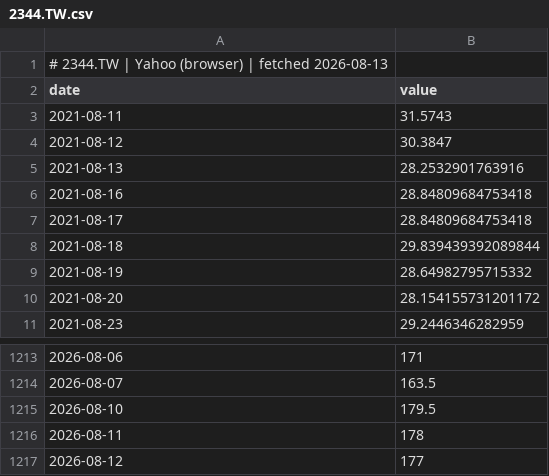
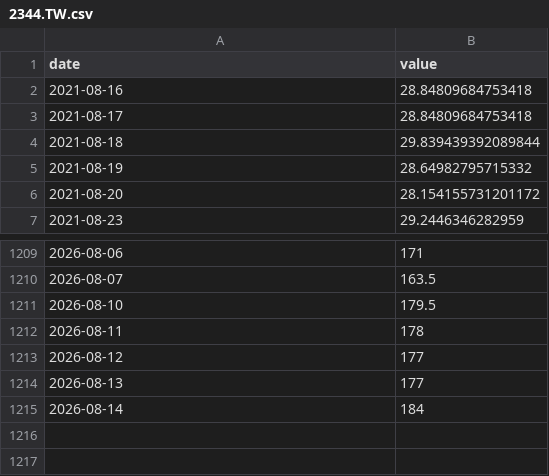
Before and after one commit to GunDamnBoy/chart-of-the-day, a CSV file: data/series/2344.TW.csv, drawn as a sheet; only a part is shown, gaps mark what is left out.

```diff
--- a/data/series/2344.TW.csv
+++ b/data/series/2344.TW.csv
@@ -1,6 +1,2 @@
-# 2344.TW | Yahoo (browser) | fetched 2026-08-13
 date,value
-2021-08-11,31.5743
-2021-08-12,30.3847
-2021-08-13,28.2532901763916
 2021-08-16,28.84809684753418
@@ -1217 +1213,3 @@ date,value
 2026-08-12,177
+2026-08-13,177
+2026-08-14,184
```
Also changed, not shown: data/series/GLD.csv, data/series/_FVX.csv, 18 other files.
